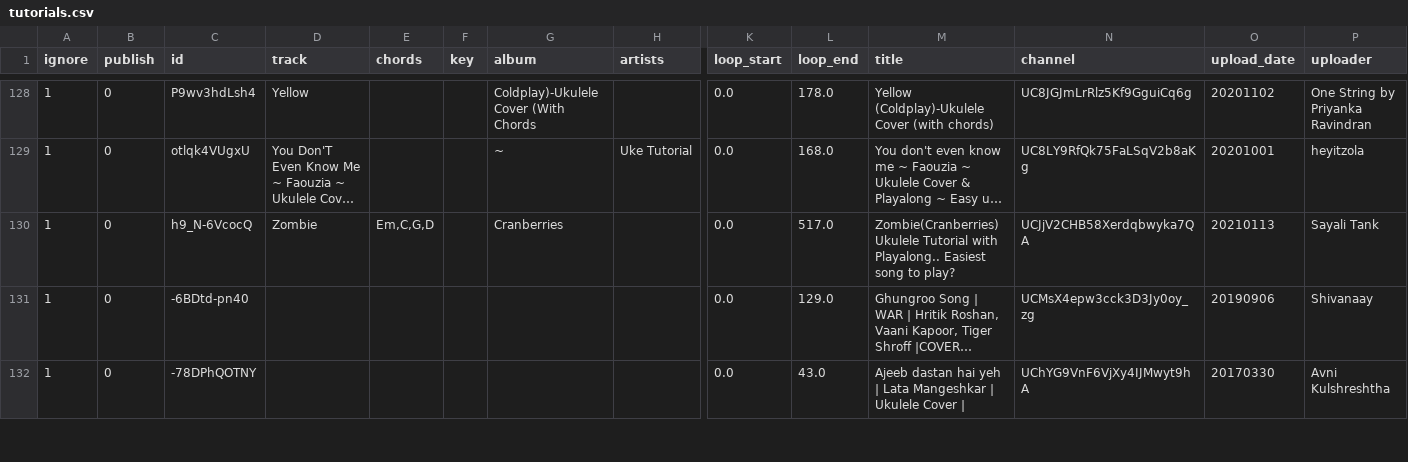
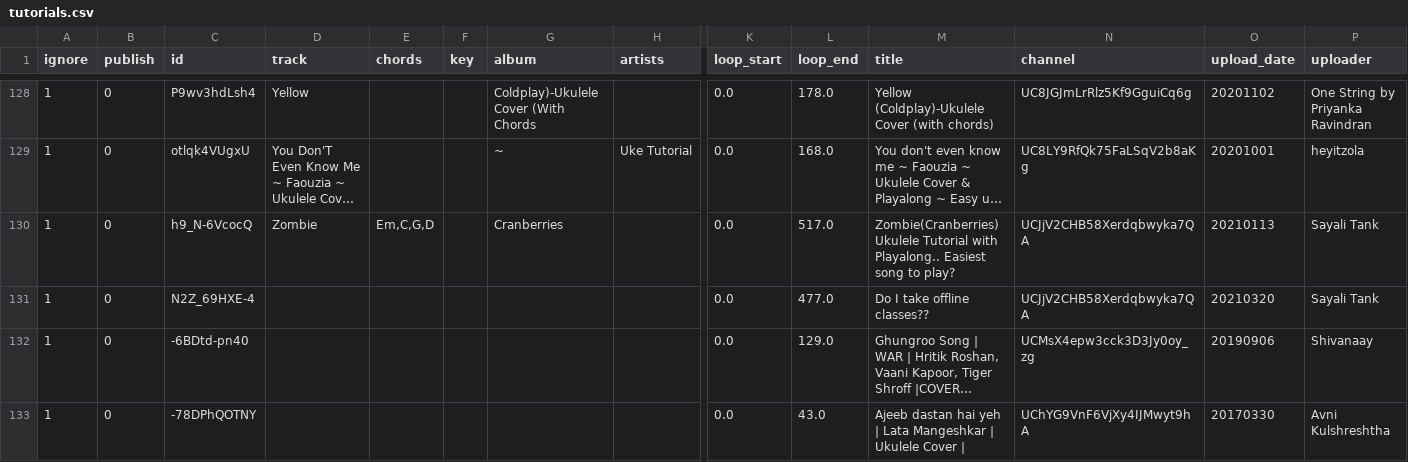
Before and after one commit to punchagan/ukulele-tutorials, a CSV file: data/tutorials.csv, drawn as a sheet; only a part is shown, gaps mark what is left out; long unchanged cells end in …; rows hold the shown columns only; the diff covers the shown part only; the diff names each change by its address in the sheet, - before the commit and + after, or states it on an @@ line.

Commit message:
Update data

```diff
--- a/data/tutorials.csv
+++ b/data/tutorials.csv
+row 131: 1 | 0 | N2Z_69HXE-4 |  |  |  |  |  | 0.0 | 477.0 | Do I take offline classes?? | UCJjV2CHB58Xerdqbwyka7QA | 20210320 | Sayali Tank
```
Also changed, not shown: 4 added rows elsewhere in this file, 1 other file.
